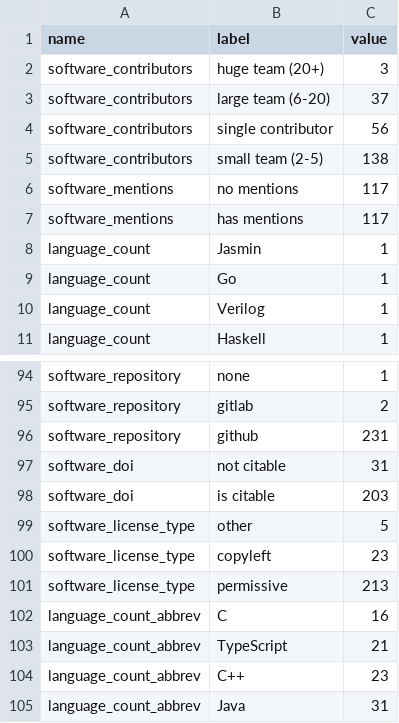
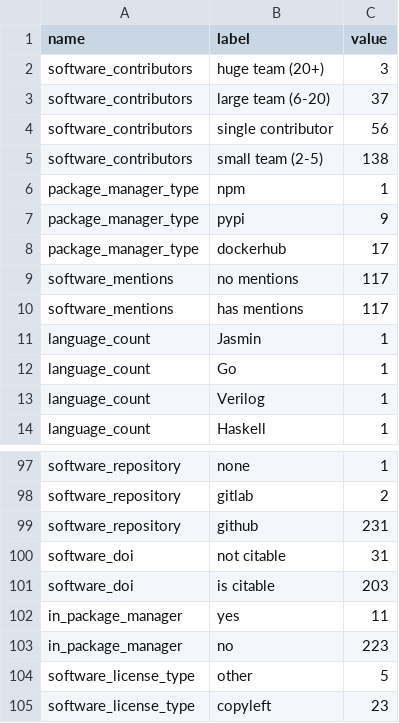
Before and after one commit to jmaassen/rsddashtest, a CSV file: static/data/aggregated_stats.csv, drawn as a sheet; only a part is shown, gaps mark what is left out; the shorter side is filled out with more unchanged rows; the diff names each change by its address in the sheet, - before the commit and + after, or states it on an @@ line.

Commit message:
update data

```diff
--- a/static/data/aggregated_stats.csv
+++ b/static/data/aggregated_stats.csv
+row 6: package_manager_type | npm | 1
+row 7: package_manager_type | pypi | 9
+row 8: package_manager_type | dockerhub | 17
+row 102: in_package_manager | yes | 11
+row 103: in_package_manager | no | 223
```
Also changed, not shown: static/data/high_level_metrics.csv.
